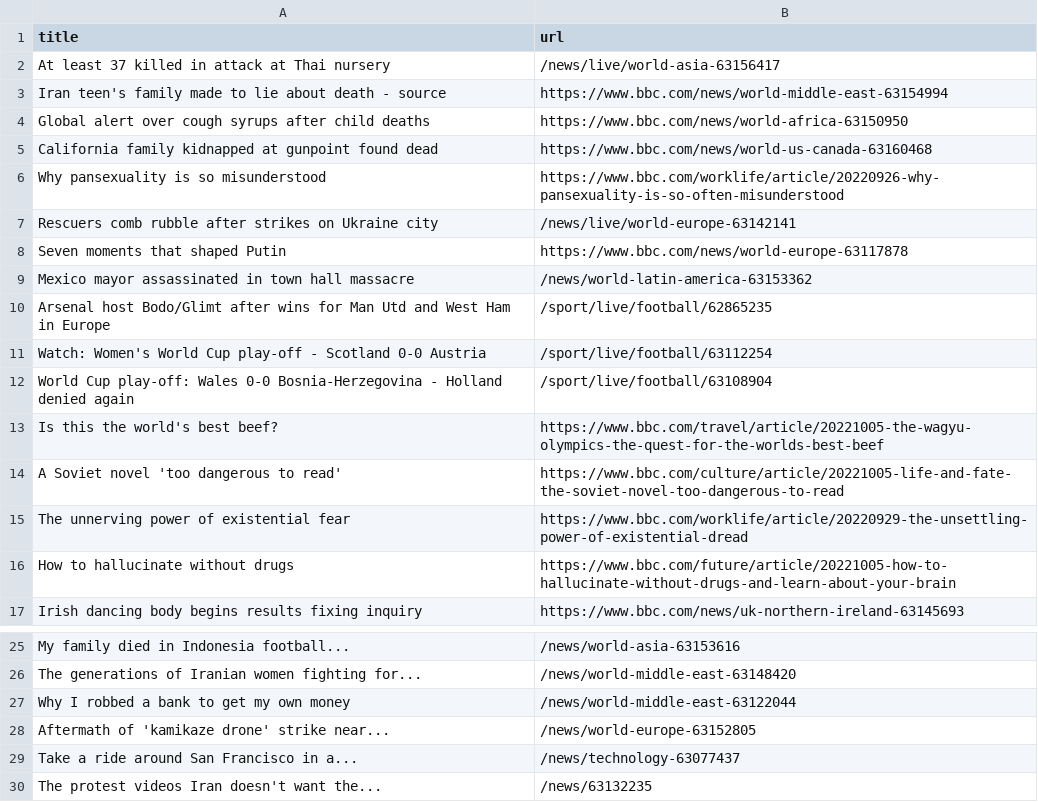
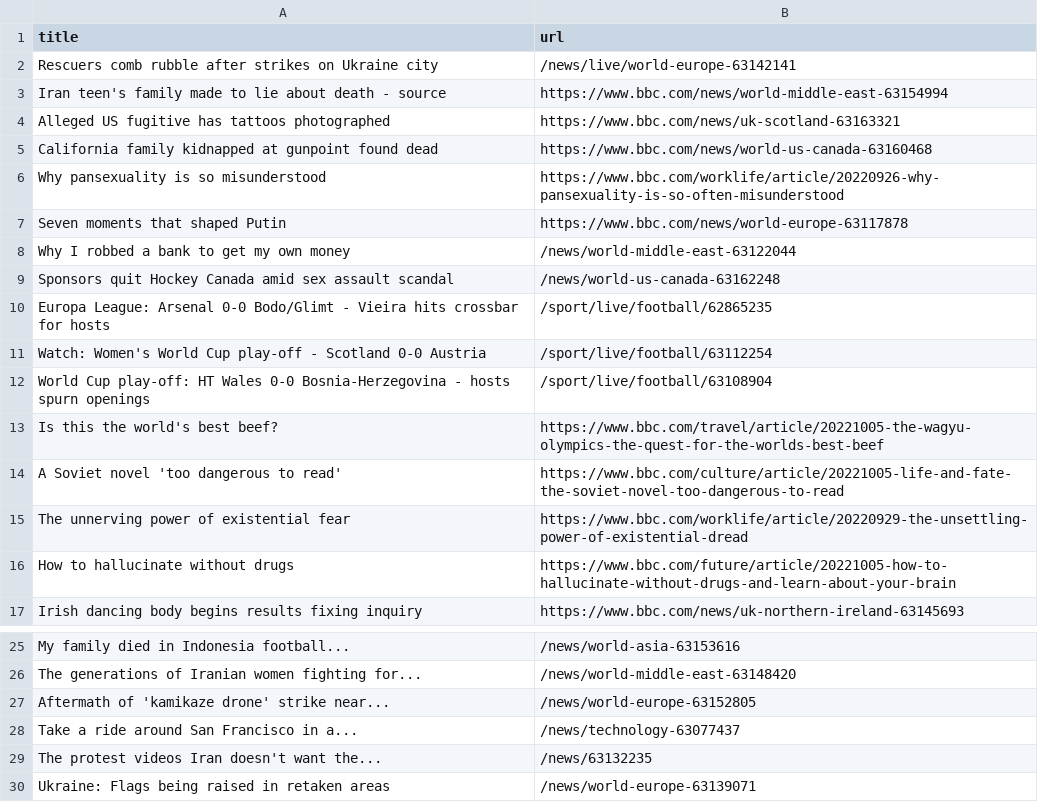
Before and after one commit to gabrielacarrasquillo/automatic-scraper-bbc, a CSV file: bbc.csv, drawn as a sheet; only a part is shown, gaps mark what is left out; the shorter side is filled out with more unchanged rows.

```diff
--- a/bbc.csv
+++ b/bbc.csv
@@ -1,13 +1,13 @@
 title,url
-At least 37 killed in attack at Thai nursery,/news/live/world-asia-63156417
+Rescuers comb rubble after strikes on Ukraine city,/news/live/world-europe-63142141
 Iran teen's family made to lie about death - source,https://www.bbc.com/news/world-middle-east-63154994
-Global alert over cough syrups after child deaths,https://www.bbc.com/news/world-africa-63150950
+Alleged US fugitive has tattoos photographed,https://www.bbc.com/news/uk-scotland-63163321
 California family kidnapped at gunpoint found dead,https://www.bbc.com/news/world-us-canada-63160468
 Why pansexuality is so misunderstood,https://www.bbc.com/worklife/article/20220926-why-pansexuality-is-so-often-misunderstood
-Rescuers comb rubble after strikes on Ukraine city,/news/live/world-europe-63142141
 Seven moments that shaped Putin,https://www.bbc.com/news/world-europe-63117878
-Mexico mayor assassinated in town hall massacre,/news/world-latin-america-63153362
-Arsenal host Bodo/Glimt after wins for Man Utd and West Ham in Europe,/sport/live/football/62865235
+Why I robbed a bank to get my own money,/news/world-middle-east-63122044
+Sponsors quit Hockey Canada amid sex assault scandal,/news/world-us-canada-63162248
+Europa League: Arsenal 0-0 Bodo/Glimt - Vieira hits crossbar for hosts,/sport/live/football/62865235
 Watch: Women's World Cup play-off - Scotland 0-0 Austria,/sport/live/football/63112254
-World Cup play-off: Wales 0-0 Bosnia-Herzegovina - Holland denied again,/sport/live/football/63108904
+World Cup play-off: HT Wales 0-0 Bosnia-Herzegovina - hosts spurn openings,/sport/live/football/63108904
 Is this the world's best beef?,https://www.bbc.com/travel/article/20221005-the-wagyu-olympics-the-quest-for-the-worlds-best-beef
@@ -26,3 +26,2 @@ My family died in Indonesia football...,/news/world-asia-63153616
 The generations of Iranian women fighting for...,/news/world-middle-east-63148420
-Why I robbed a bank to get my own money,/news/world-middle-east-63122044
 Aftermath of 'kamikaze drone' strike near...,/news/world-europe-63152805
```
